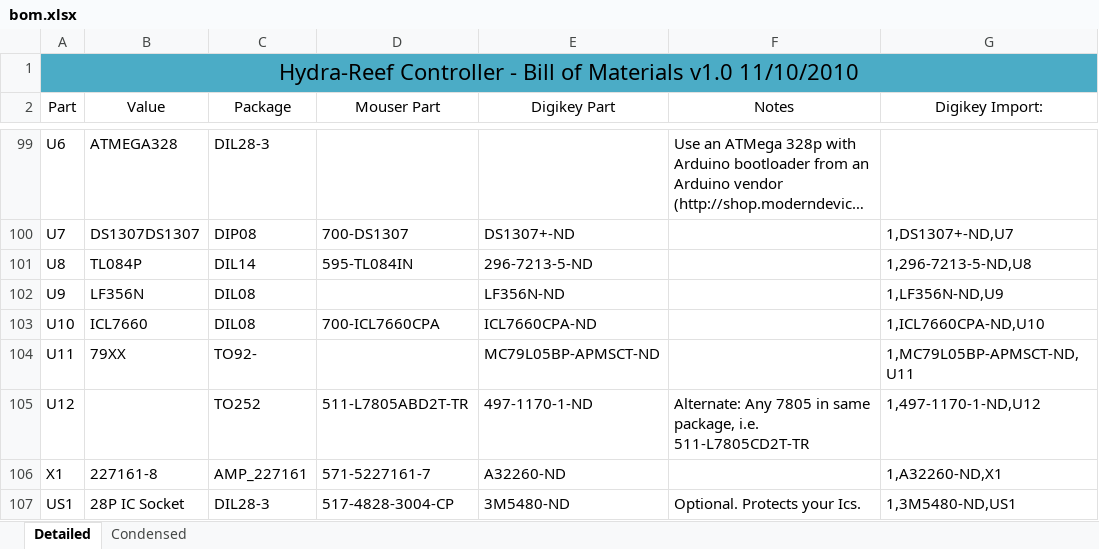
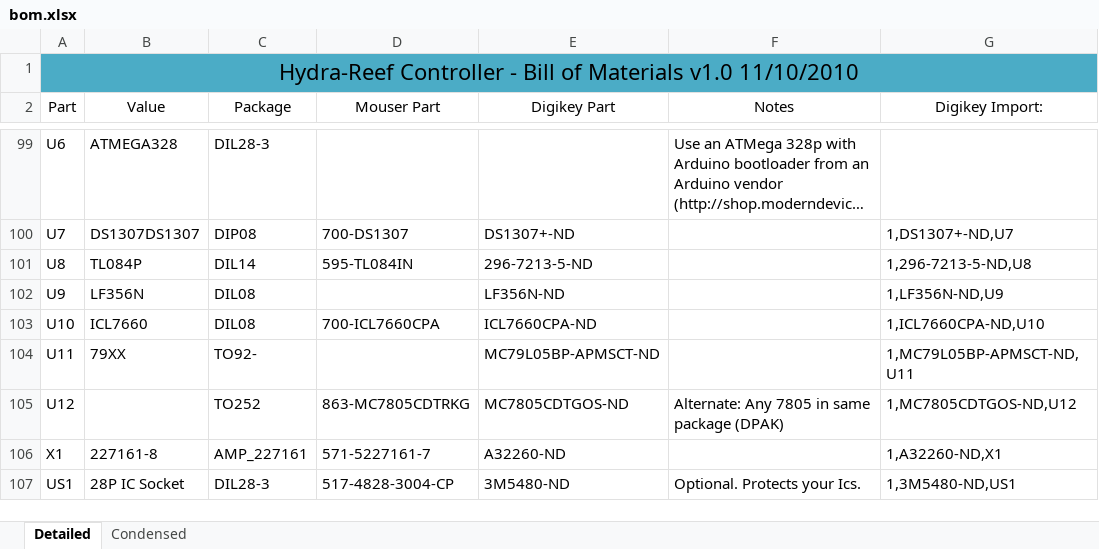
Before and after one commit to Shifter1/hydra-reef, an Excel workbook: hardware/hydra/bom.xlsx, sheet Detailed, drawn as a sheet; only a part is shown, gaps mark what is left out; long unchanged cells end in …; values as stored, in another font and other column widths than the file's, no borders; the diff names each change by its address in the sheet, - before the commit and + after, or states it on an @@ line.

Commit message:
Fixed U12 from D2PAK to DPAK

```diff
--- a/hardware/hydra/bom.xlsx (sheet Detailed)
+++ b/hardware/hydra/bom.xlsx (sheet Detailed)
-D105 (Mouser Part): 511-L7805ABD2T-TR
+D105 (Mouser Part): 863-MC7805CDTRKG
-E105 (Digikey Part): 497-1170-1-ND
+E105 (Digikey Part): MC7805CDTGOS-ND
-F105 (Notes): …in same package, i.e. 511-L7805CD2T-TR
+F105 (Notes): …in same package (DPAK)
-G105 (Digikey Import:): 1,497-1170-1-ND,U12
+G105 (Digikey Import:): 1,MC7805CDTGOS-ND,U12
```
Also changed, not shown: sheet Condensed.
